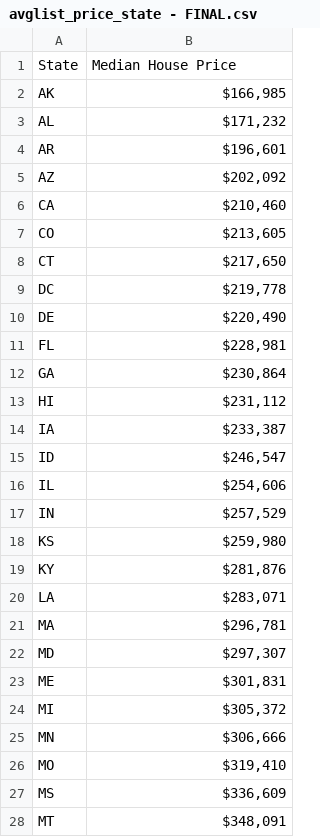
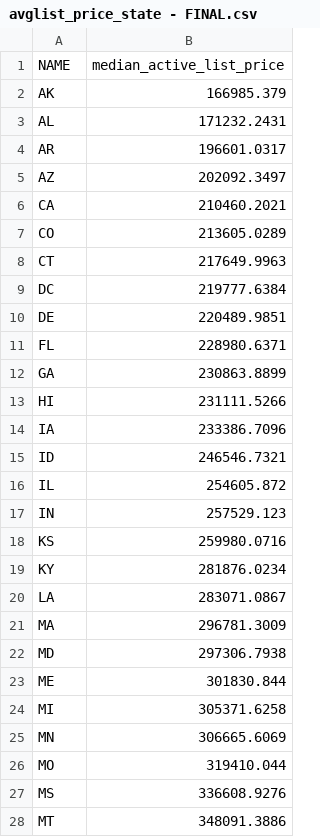
Before and after one commit to johnsonjosiah18/Project-3, a CSV file: avglist_price_state - FINAL.csv, drawn as a sheet; only a part is shown; the diff covers the shown part only.

```diff
--- a/avglist_price_state - FINAL.csv
+++ b/avglist_price_state - FINAL.csv
@@ -1,28 +1,28 @@
-State,Median House Price
- AK," $166,985 "
- AL," $171,232 "
- AR," $196,601 "
- AZ," $202,092 "
- CA," $210,460 "
- CO," $213,605 "
- CT," $217,650 "
- DC," $219,778 "
- DE," $220,490 "
- FL," $228,981 "
- GA," $230,864 "
- HI," $231,112 "
- IA," $233,387 "
- ID," $246,547 "
- IL," $254,606 "
- IN," $257,529 "
- KS," $259,980 "
- KY," $281,876 "
- LA," $283,071 "
- MA," $296,781 "
- MD," $297,307 "
- ME," $301,831 "
- MI," $305,372 "
- MN," $306,666 "
- MO," $319,410 "
- MS," $336,609 "
- MT," $348,091 "
+NAME,median_active_list_price
+ AK,166985.379
+ AL,171232.2431
+ AR,196601.0317
+ AZ,202092.3497
+ CA,210460.2021
+ CO,213605.0289
+ CT,217649.9963
+ DC,219777.6384
+ DE,220489.9851
+ FL,228980.6371
+ GA,230863.8899
+ HI,231111.5266
+ IA,233386.7096
+ ID,246546.7321
+ IL,254605.872
+ IN,257529.123
+ KS,259980.0716
+ KY,281876.0234
+ LA,283071.0867
+ MA,296781.3009
+ MD,297306.7938
+ ME,301830.844
+ MI,305371.6258
+ MN,306665.6069
+ MO,319410.044
+ MS,336608.9276
+ MT,348091.3886
```
Also changed, not shown: 24 edited cells elsewhere in this file, 5 other files.
